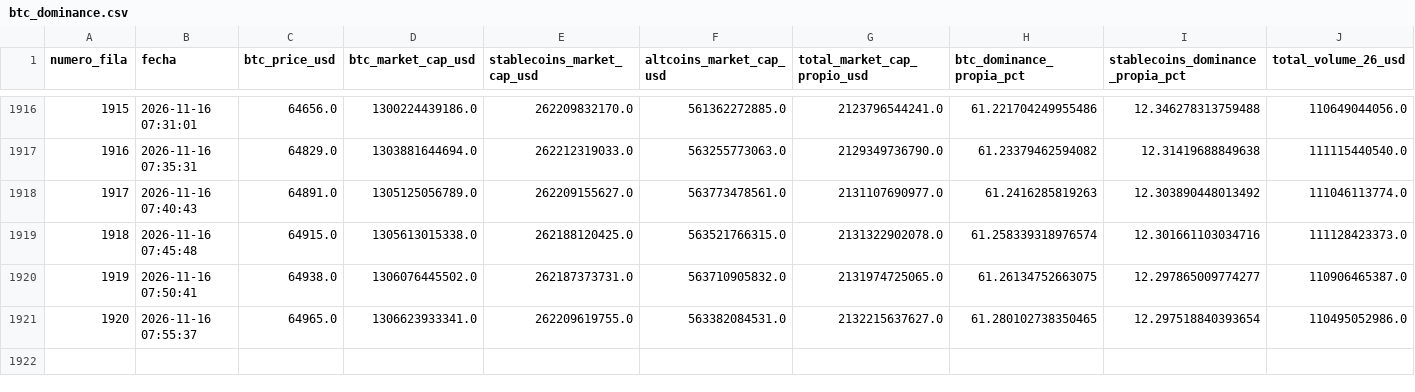
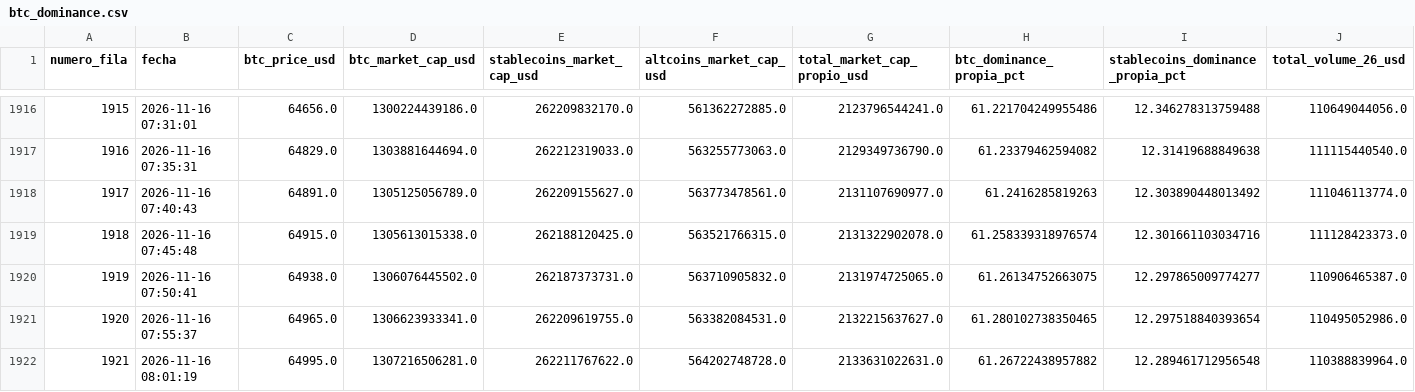
Before and after one commit to jorgereloaded/btc_dominance, a CSV file: btc_dominance.csv, drawn as a sheet; only a part is shown, gaps mark what is left out.

```diff
--- a/btc_dominance.csv
+++ b/btc_dominance.csv
@@ -1921 +1921,2 @@ numero_fila,fecha,btc_price_usd,btc_market_cap_usd,stablecoins_market_cap_usd,al
 1920,2026-11-16 07:55:37,64965.0,1306623933341.0,262209619755.0,563382084531.0,2132215637627.0,61.280102738350465,12.297518840393654,110495052986.0
+1921,2026-11-16 08:01:19,64995.0,1307216506281.0,262211767622.0,564202748728.0,2133631022631.0,61.26722438957882,12.289461712956548,110388839964.0
```
